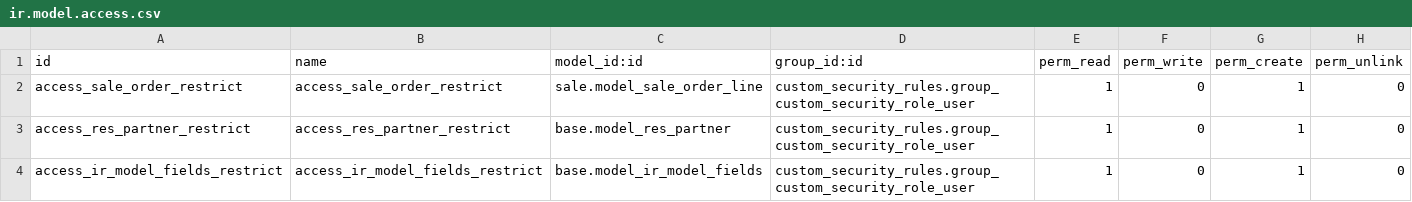
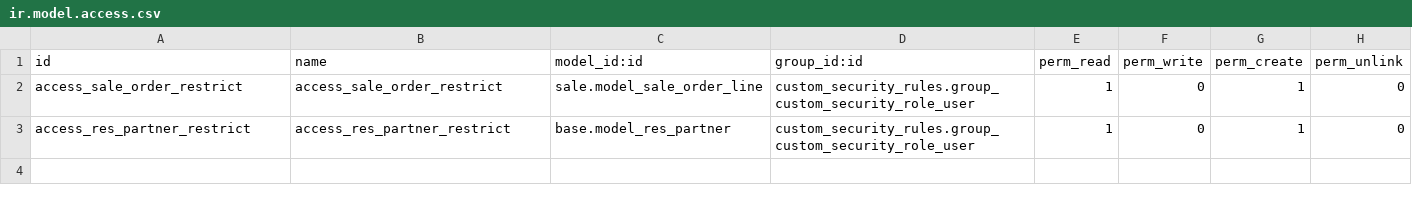
Before and after one commit to dioarcos-callphone/midrovo_developer, a CSV file: custom_security_rules/security/ir.model.access.csv, drawn as a sheet.

```diff
--- a/custom_security_rules/security/ir.model.access.csv
+++ b/custom_security_rules/security/ir.model.access.csv
@@ -3,2 +3 @@ access_sale_order_restrict,access_sale_order_restrict,sale.model_sale_order_line
 access_res_partner_restrict,access_res_partner_restrict,base.model_res_partner,custom_security_rules.group_custom_security_role_user,1,0,1,0
-access_ir_model_fields_restrict,access_ir_model_fields_restrict,base.model_ir_model_fields,custom_security_rules.group_custom_security_role_user,1,0,1,0
```
Also changed, not shown: 1 other file.
